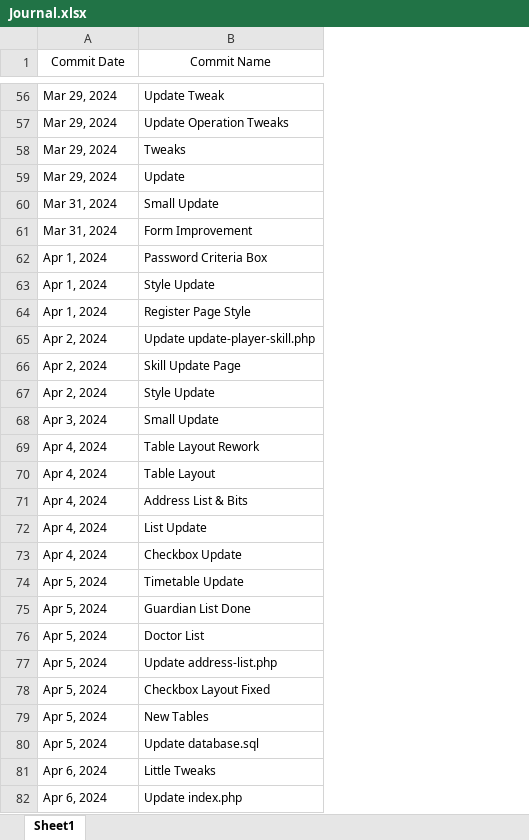
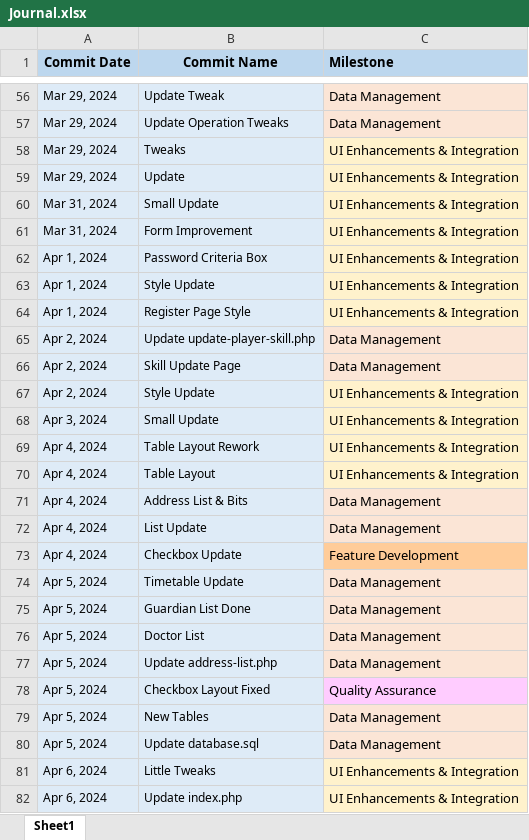
Before and after one commit to DominikSubocz/Simply-Rugby-Management-Web-App, an Excel workbook: documentation/Journal.xlsx, sheet Sheet1, drawn as a sheet; only a part is shown, gaps mark what is left out; values as stored, in another font and other column widths than the file's, no borders; the diff covers the shown part only; the diff names each change by its address in the sheet, - before the commit and + after, or states it on an @@ line.

```diff
--- a/documentation/Journal.xlsx (sheet Sheet1)
+++ b/documentation/Journal.xlsx (sheet Sheet1)
+column C (Milestone), rows 56-82: Data Management | Data Management | UI Enhancements & Integration | UI Enhancements & Integration | UI Enhancements & Integration | UI Enhancements & Integration | UI Enhancements & Integration | UI Enhancements & Integration | UI Enhancements & Integration | Data Management | Data Management | UI Enhancements & Integration | UI Enhancements & Integration | UI Enhancements & Integration | UI Enhancements & Integration | Data Management | Data Management | Feature Development | Data Management | Data Management | Data Management | Data Management | Quality Assurance | Data Management | Data Management | UI Enhancements & Integration | UI Enhancements & Integration
@@ A1:B1 fill: none → #BDD7EE, bold: off → on, text size: larger @@
-A56:B82 fill: none
+A56:B82 fill: #DEEBF7
```
Also changed, not shown: 7 added rows, 1 removed row, 1 moved row, 4 edited cells and cell formats elsewhere in this sheet.
